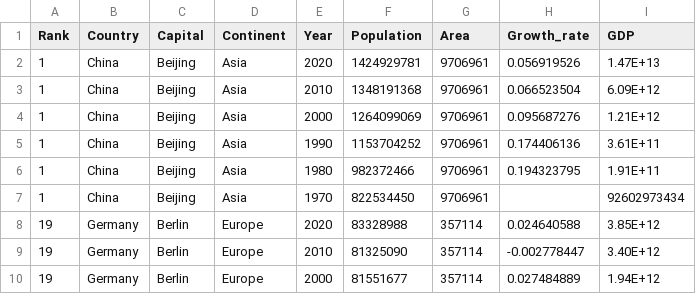
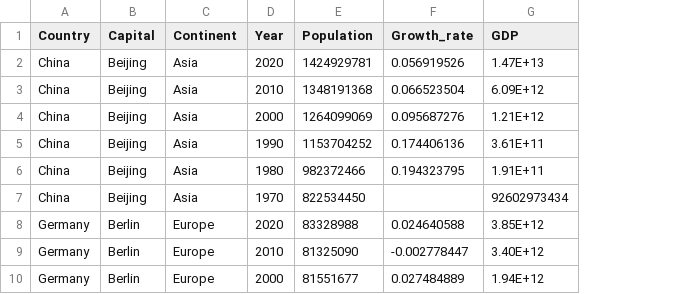
Before and after one commit to Joe666123456/assignment2, a CSV file: data/world-year-gdp-pop.csv, drawn as a sheet; only a part is shown; the diff names each change by its address in the sheet, - before the commit and + after, or states it on an @@ line.

```diff
--- a/data/world-year-gdp-pop.csv
+++ b/data/world-year-gdp-pop.csv
-column A (Rank), rows 2-10: 1 | 1 | 1 | 1 | 1 | 1 | 19 | 19 | 19
-column G (Area), rows 2-10: 9706961 | 9706961 | 9706961 | 9706961 | 9706961 | 9706961 | 357114 | 357114 | 357114
```
